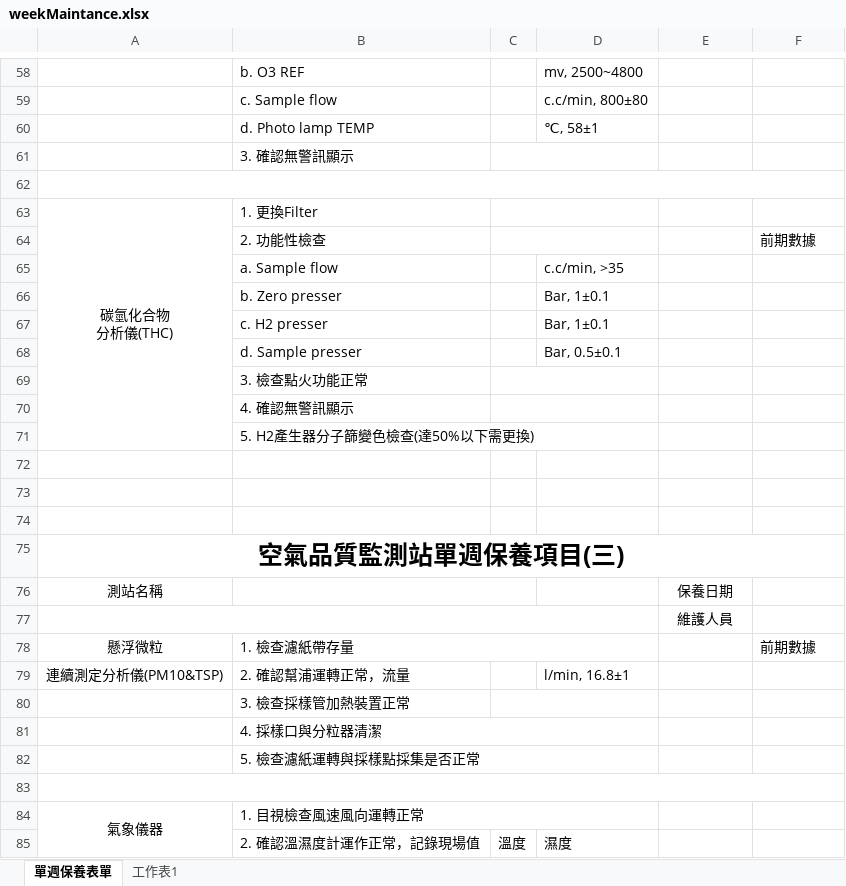
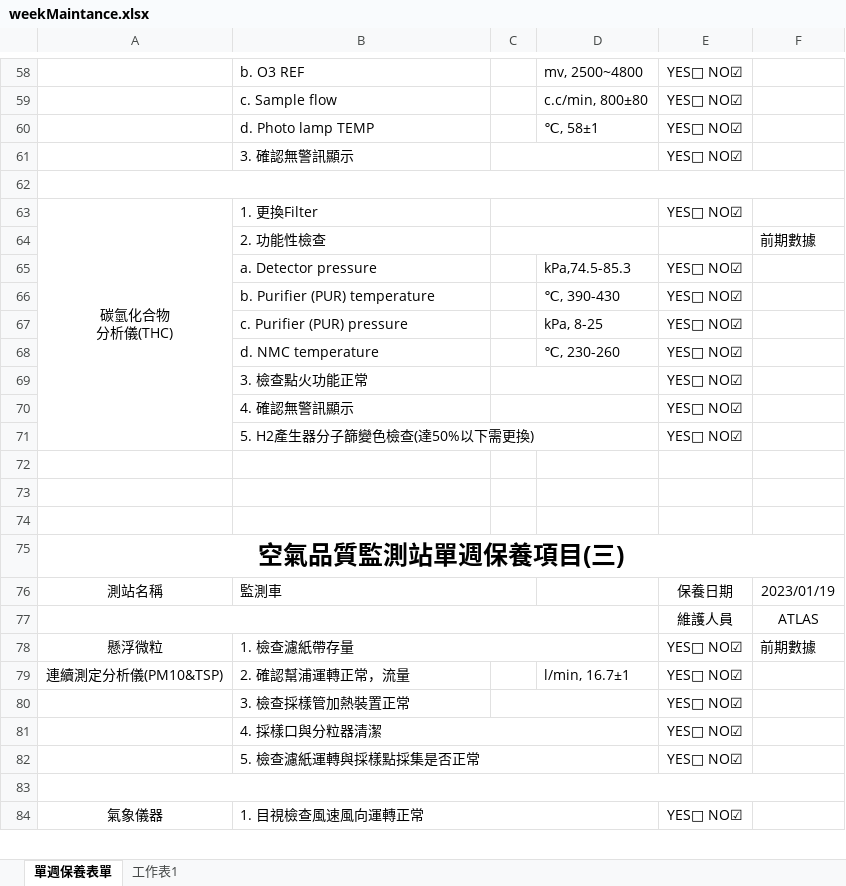
Before and after one commit to karateboy/AQM, an Excel workbook: report_template/weekMaintance.xlsx, sheet 單週保養表單, drawn as a sheet; only a part is shown, gaps mark what is left out; values as stored, in another font and other column widths than the file's, no borders; removed rows and columns are numbered as before the commit, all else as after; the diff covers the shown part only; the diff names each change by its address in the sheet, - before the commit and + after, or states it on an @@ line.

```diff
--- a/report_template/weekMaintance.xlsx (sheet 單週保養表單)
+++ b/report_template/weekMaintance.xlsx (sheet 單週保養表單)
-E58:E61: (empty)
+E58:E61: YES□ NO☑
-E63: (empty)
+E63: YES□ NO☑
-row 65:  | a. Sample flow |  | c.c/min, >35
-row 66:  | b. Zero presser |  | Bar, 1±0.1
-row 67:  | c. H2 presser |  | Bar, 1±0.1
-row 68:  | d. Sample presser |  | Bar, 0.5±0.1
-row 69:  | 3. 檢查點火功能正常
-row 70:  | 4. 確認無警訊顯示
-row 71:  | 5. H2產生器分子篩變色檢查(達50%以下需更換)
+row 65:  | a. Detector pressure |  | kPa,74.5-85.3 | YES□ NO☑
+row 66:  | b. Purifier (PUR) temperature |  | ℃, 390-430 | YES□ NO☑
+row 67:  | c. Purifier (PUR) pressure |  | kPa, 8-25 | YES□ NO☑
+row 68:  | d. NMC temperature |  | ℃, 230-260 | YES□ NO☑
+row 69:  | 3. 檢查點火功能正常 |  |  | YES□ NO☑
+row 70:  | 4. 確認無警訊顯示 |  |  | YES□ NO☑
+row 71:  | 5. H2產生器分子篩變色檢查(達50%以下需更換) |  |  | YES□ NO☑
-B76: (empty)
+B76: 監測車
-F76: (empty)
+F76: 2023/01/19
-F77: (empty)
+F77: ATLAS
-E78:E82: (empty)
+E78:E82: YES□ NO☑
-D79: l/min, 16.8±1
+D79: l/min, 16.7±1
-E84: (empty)
+E84: YES□ NO☑
-row 85:  | 2. 確認溫濕度計運作正常，記錄現場值 | 溫度 | 濕度
```
Also changed, not shown: 3 added rows, 2 removed rows and 81 edited cells elsewhere in this sheet, 6 other files.
